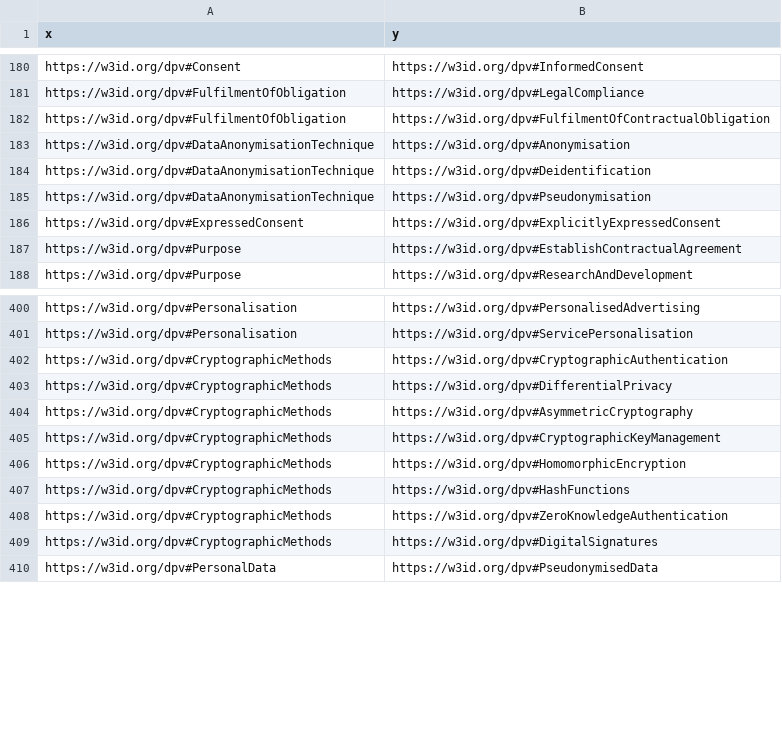
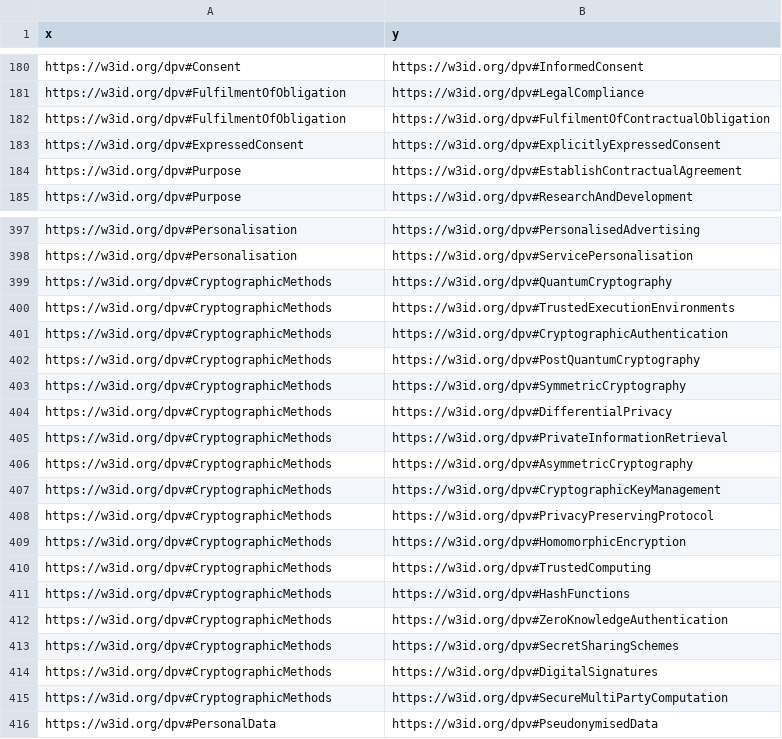
Before and after one commit to coolharsh55/dpv-x, a CSV file: overview/children.csv, drawn as a sheet; only a part is shown, gaps mark what is left out; the diff covers the shown part only.

Commit message:
update DPV overview

```diff
--- a/overview/children.csv
+++ b/overview/children.csv
@@ -182,5 +182,2 @@ https://w3id.org/dpv#FulfilmentOfObligation,https://w3id.org/dpv#LegalCompliance
 https://w3id.org/dpv#FulfilmentOfObligation,https://w3id.org/dpv#FulfilmentOfContractualObligation
-https://w3id.org/dpv#DataAnonymisationTechnique,https://w3id.org/dpv#Anonymisation
-https://w3id.org/dpv#DataAnonymisationTechnique,https://w3id.org/dpv#Deidentification
-https://w3id.org/dpv#DataAnonymisationTechnique,https://w3id.org/dpv#Pseudonymisation
 https://w3id.org/dpv#ExpressedConsent,https://w3id.org/dpv#ExplicitlyExpressedConsent
@@ -401,10 +398,19 @@ https://w3id.org/dpv#Personalisation,https://w3id.org/dpv#PersonalisedAdvertisin
 https://w3id.org/dpv#Personalisation,https://w3id.org/dpv#ServicePersonalisation
+https://w3id.org/dpv#CryptographicMethods,https://w3id.org/dpv#QuantumCryptography
+https://w3id.org/dpv#CryptographicMethods,https://w3id.org/dpv#TrustedExecutionEnvironments
 https://w3id.org/dpv#CryptographicMethods,https://w3id.org/dpv#CryptographicAuthentication
+https://w3id.org/dpv#CryptographicMethods,https://w3id.org/dpv#PostQuantumCryptography
+https://w3id.org/dpv#CryptographicMethods,https://w3id.org/dpv#SymmetricCryptography
 https://w3id.org/dpv#CryptographicMethods,https://w3id.org/dpv#DifferentialPrivacy
+https://w3id.org/dpv#CryptographicMethods,https://w3id.org/dpv#PrivateInformationRetrieval
 https://w3id.org/dpv#CryptographicMethods,https://w3id.org/dpv#AsymmetricCryptography
 https://w3id.org/dpv#CryptographicMethods,https://w3id.org/dpv#CryptographicKeyManagement
+https://w3id.org/dpv#CryptographicMethods,https://w3id.org/dpv#PrivacyPreservingProtocol
 https://w3id.org/dpv#CryptographicMethods,https://w3id.org/dpv#HomomorphicEncryption
+https://w3id.org/dpv#CryptographicMethods,https://w3id.org/dpv#TrustedComputing
 https://w3id.org/dpv#CryptographicMethods,https://w3id.org/dpv#HashFunctions
 https://w3id.org/dpv#CryptographicMethods,https://w3id.org/dpv#ZeroKnowledgeAuthentication
+https://w3id.org/dpv#CryptographicMethods,https://w3id.org/dpv#SecretSharingSchemes
 https://w3id.org/dpv#CryptographicMethods,https://w3id.org/dpv#DigitalSignatures
+https://w3id.org/dpv#CryptographicMethods,https://w3id.org/dpv#SecureMultiPartyComputation
 https://w3id.org/dpv#PersonalData,https://w3id.org/dpv#PseudonymisedData
```
Also changed, not shown: 3 added rows and 1 removed row elsewhere in this file, overview/iris.csv, 2 other files.
